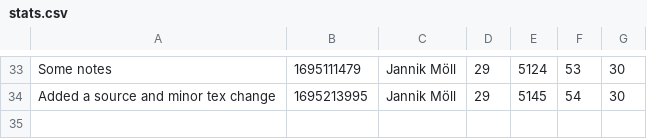
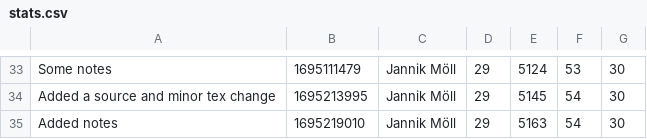
Before and after one commit to MoellJ/MasterarbeitStats, a CSV file: docs/data/stats.csv, drawn as a sheet; only a part is shown, gaps mark what is left out.

Commit message:
Updated stats

```diff
--- a/docs/data/stats.csv
+++ b/docs/data/stats.csv
@@ -34 +34,2 @@
 "Added a source and minor tex change" , 1695213995 , Jannik Möll , 29 , 5145 , 54 , 30
+"Added notes" , 1695219010 , Jannik Möll , 29 , 5163 , 54 , 30
```
